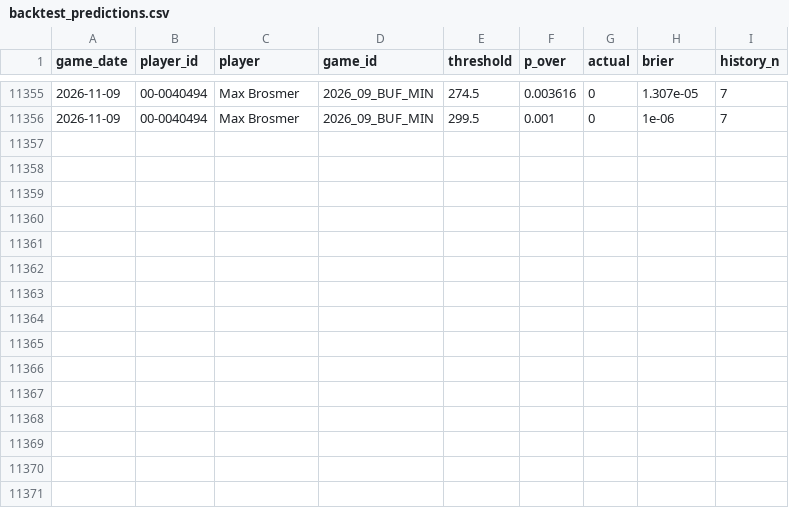
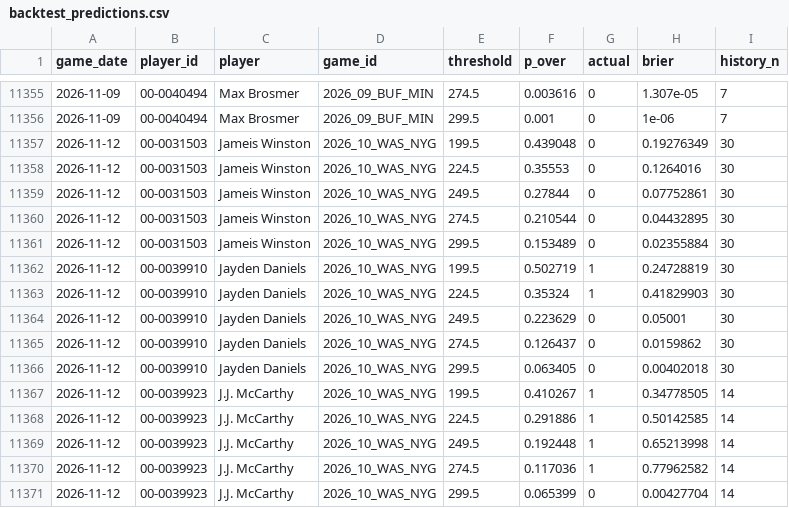
Before and after one commit to jacksonpacksin/nfl-prediction-engine, a CSV file: data/backtest_predictions.csv, drawn as a sheet; only a part is shown, gaps mark what is left out; the diff names each change by its address in the sheet, - before the commit and + after, or states it on an @@ line.

```diff
--- a/data/backtest_predictions.csv
+++ b/data/backtest_predictions.csv
+row 11357: 2026-11-12 | 00-0031503 | Jameis Winston | 2026_10_WAS_NYG | 199.5 | 0.439048 | 0 | 0.19276349 | 30
+row 11358: 2026-11-12 | 00-0031503 | Jameis Winston | 2026_10_WAS_NYG | 224.5 | 0.35553 | 0 | 0.1264016 | 30
+row 11359: 2026-11-12 | 00-0031503 | Jameis Winston | 2026_10_WAS_NYG | 249.5 | 0.27844 | 0 | 0.07752861 | 30
+row 11360: 2026-11-12 | 00-0031503 | Jameis Winston | 2026_10_WAS_NYG | 274.5 | 0.210544 | 0 | 0.04432895 | 30
+row 11361: 2026-11-12 | 00-0031503 | Jameis Winston | 2026_10_WAS_NYG | 299.5 | 0.153489 | 0 | 0.02355884 | 30
+row 11362: 2026-11-12 | 00-0039910 | Jayden Daniels | 2026_10_WAS_NYG | 199.5 | 0.502719 | 1 | 0.24728819 | 30
+row 11363: 2026-11-12 | 00-0039910 | Jayden Daniels | 2026_10_WAS_NYG | 224.5 | 0.35324 | 1 | 0.41829903 | 30
+row 11364: 2026-11-12 | 00-0039910 | Jayden Daniels | 2026_10_WAS_NYG | 249.5 | 0.223629 | 0 | 0.05001 | 30
+row 11365: 2026-11-12 | 00-0039910 | Jayden Daniels | 2026_10_WAS_NYG | 274.5 | 0.126437 | 0 | 0.0159862 | 30
+row 11366: 2026-11-12 | 00-0039910 | Jayden Daniels | 2026_10_WAS_NYG | 299.5 | 0.063405 | 0 | 0.00402018 | 30
+row 11367: 2026-11-12 | 00-0039923 | J.J. McCarthy | 2026_10_WAS_NYG | 199.5 | 0.410267 | 1 | 0.34778505 | 14
+row 11368: 2026-11-12 | 00-0039923 | J.J. McCarthy | 2026_10_WAS_NYG | 224.5 | 0.291886 | 1 | 0.50142585 | 14
+row 11369: 2026-11-12 | 00-0039923 | J.J. McCarthy | 2026_10_WAS_NYG | 249.5 | 0.192448 | 1 | 0.65213998 | 14
+row 11370: 2026-11-12 | 00-0039923 | J.J. McCarthy | 2026_10_WAS_NYG | 274.5 | 0.117036 | 1 | 0.77962582 | 14
+row 11371: 2026-11-12 | 00-0039923 | J.J. McCarthy | 2026_10_WAS_NYG | 299.5 | 0.065399 | 0 | 0.00427704 | 14
```
Also changed, not shown: data/qb_game_logs.csv, data/v05_holdout_predictions.csv, 14 other files.
